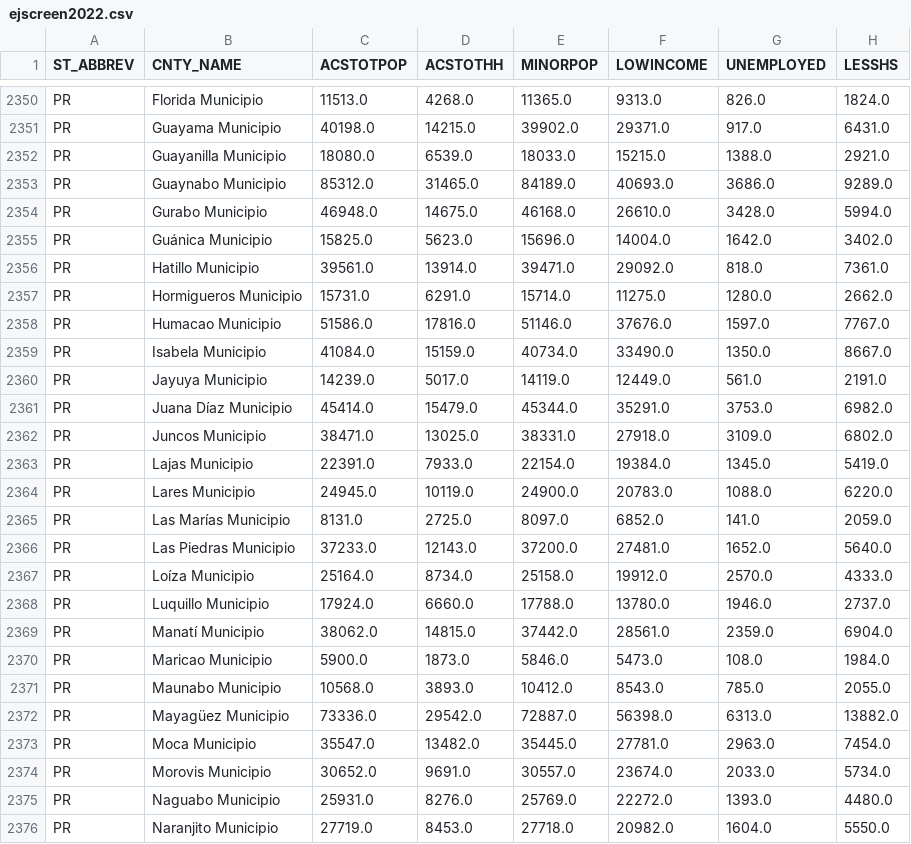
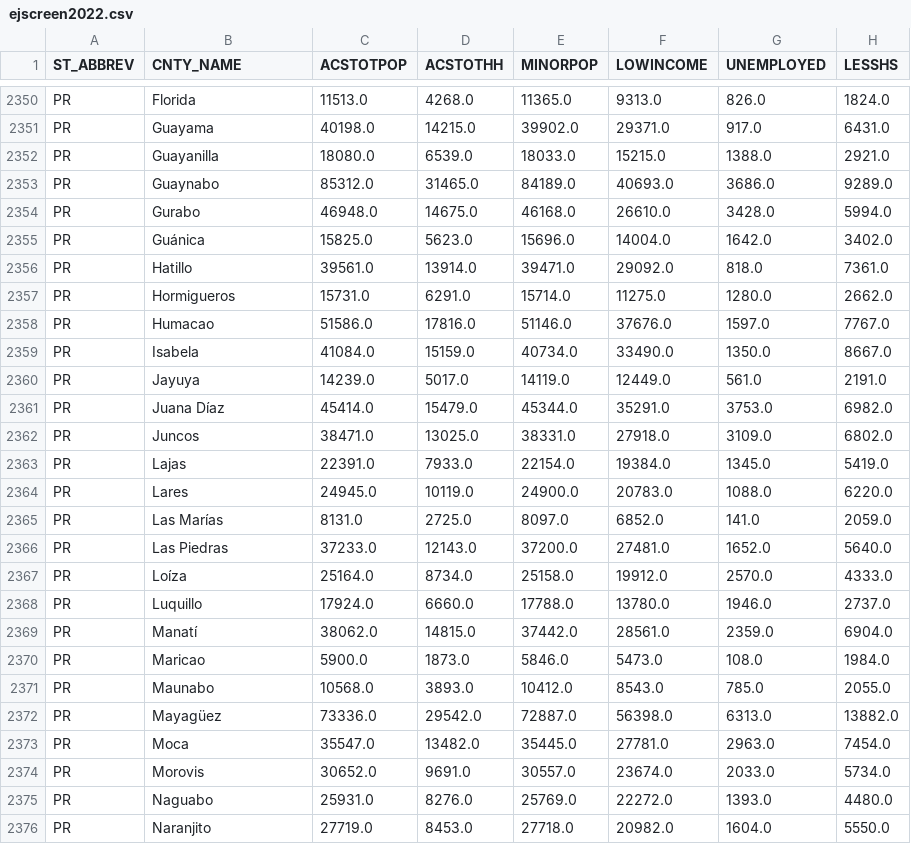
Before and after one commit to jkwesio/waste-class-repo2023, a CSV file: data/ejscreen2022.csv, drawn as a sheet; only a part is shown, gaps mark what is left out; the diff covers the shown part only; the diff names each change by its address in the sheet, - before the commit and + after, or states it on an @@ line.

Commit message:
Update ejscreen
to include PR and AK counties by names

```diff
--- a/data/ejscreen2022.csv
+++ b/data/ejscreen2022.csv
-B2350 (CNTY_NAME): Florida Municipio
+B2350 (CNTY_NAME): Florida
-B2351 (CNTY_NAME): Guayama Municipio
+B2351 (CNTY_NAME): Guayama
-B2352 (CNTY_NAME): Guayanilla Municipio
+B2352 (CNTY_NAME): Guayanilla
-B2353 (CNTY_NAME): Guaynabo Municipio
+B2353 (CNTY_NAME): Guaynabo
-B2354 (CNTY_NAME): Gurabo Municipio
+B2354 (CNTY_NAME): Gurabo
-B2355 (CNTY_NAME): Guánica Municipio
+B2355 (CNTY_NAME): Guánica
-B2356 (CNTY_NAME): Hatillo Municipio
+B2356 (CNTY_NAME): Hatillo
-B2357 (CNTY_NAME): Hormigueros Municipio
+B2357 (CNTY_NAME): Hormigueros
-B2358 (CNTY_NAME): Humacao Municipio
+B2358 (CNTY_NAME): Humacao
-B2359 (CNTY_NAME): Isabela Municipio
+B2359 (CNTY_NAME): Isabela
-B2360 (CNTY_NAME): Jayuya Municipio
+B2360 (CNTY_NAME): Jayuya
-B2361 (CNTY_NAME): Juana Díaz Municipio
+B2361 (CNTY_NAME): Juana Díaz
-B2362 (CNTY_NAME): Juncos Municipio
+B2362 (CNTY_NAME): Juncos
-B2363 (CNTY_NAME): Lajas Municipio
+B2363 (CNTY_NAME): Lajas
-B2364 (CNTY_NAME): Lares Municipio
+B2364 (CNTY_NAME): Lares
-B2365 (CNTY_NAME): Las Marías Municipio
+B2365 (CNTY_NAME): Las Marías
-B2366 (CNTY_NAME): Las Piedras Municipio
+B2366 (CNTY_NAME): Las Piedras
-B2367 (CNTY_NAME): Loíza Municipio
+B2367 (CNTY_NAME): Loíza
-B2368 (CNTY_NAME): Luquillo Municipio
+B2368 (CNTY_NAME): Luquillo
-B2369 (CNTY_NAME): Manatí Municipio
+B2369 (CNTY_NAME): Manatí
-B2370 (CNTY_NAME): Maricao Municipio
+B2370 (CNTY_NAME): Maricao
-B2371 (CNTY_NAME): Maunabo Municipio
+B2371 (CNTY_NAME): Maunabo
-B2372 (CNTY_NAME): Mayagüez Municipio
+B2372 (CNTY_NAME): Mayagüez
-B2373 (CNTY_NAME): Moca Municipio
+B2373 (CNTY_NAME): Moca
-B2374 (CNTY_NAME): Morovis Municipio
+B2374 (CNTY_NAME): Morovis
-B2375 (CNTY_NAME): Naguabo Municipio
+B2375 (CNTY_NAME): Naguabo
-B2376 (CNTY_NAME): Naranjito Municipio
+B2376 (CNTY_NAME): Naranjito
```
Also changed, not shown: 85 edited cells elsewhere in this file.
